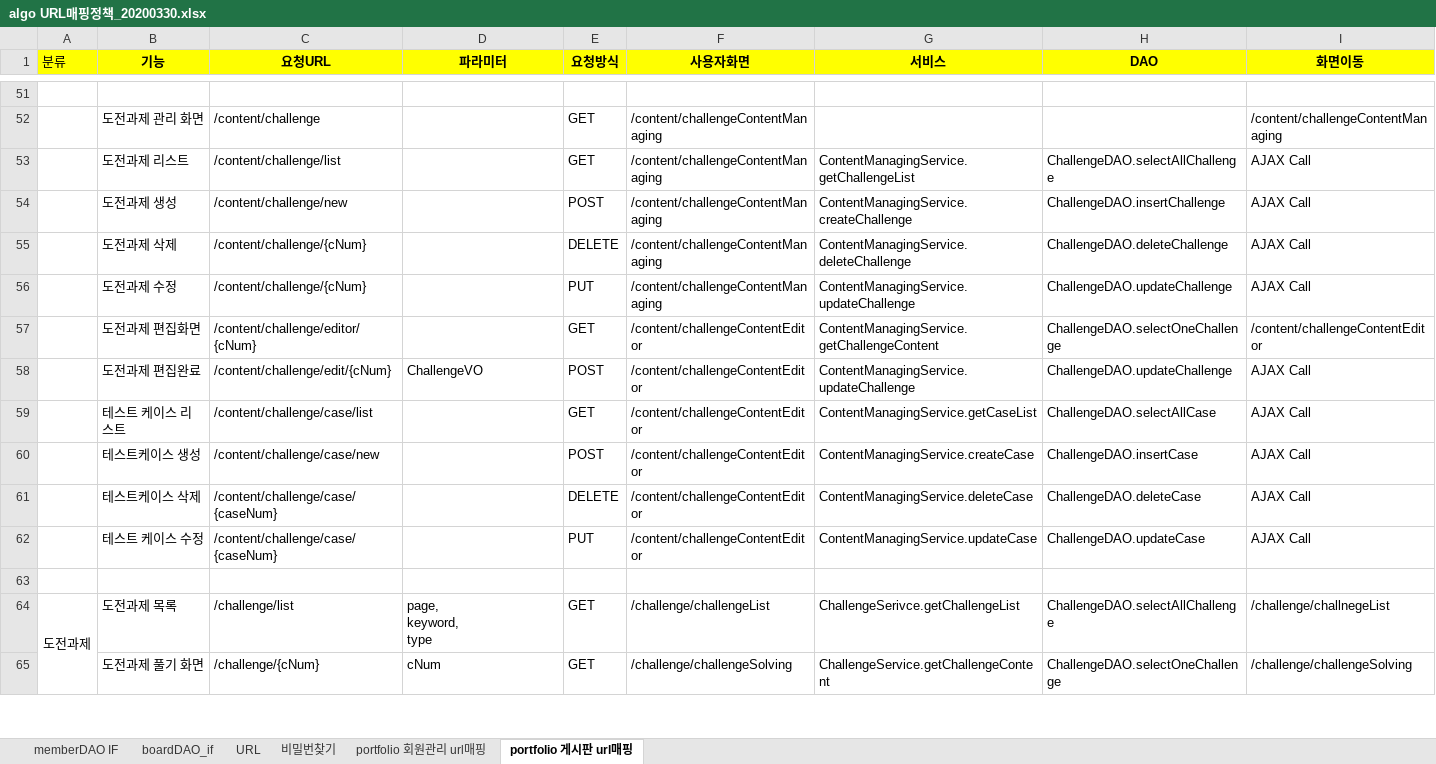
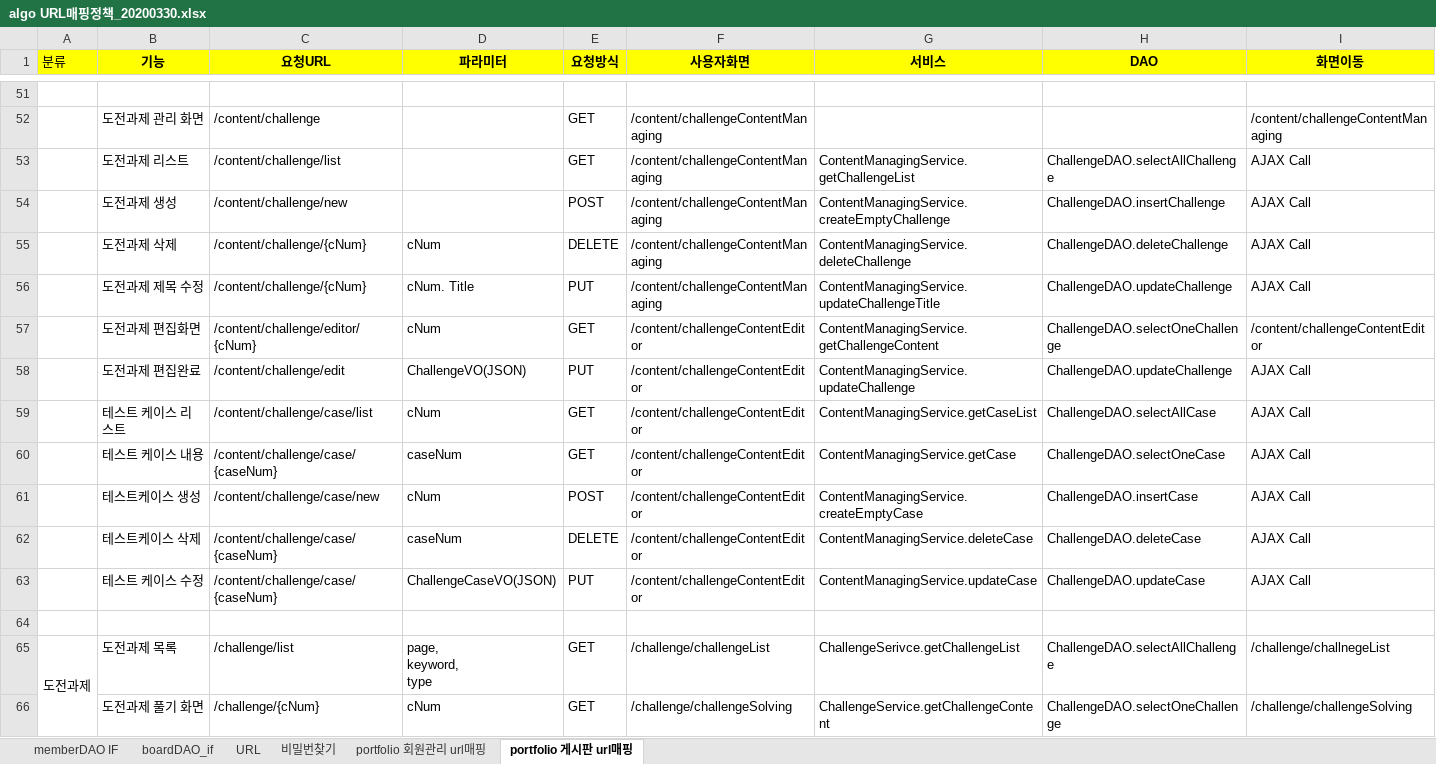
Before and after one commit to Uginim/JavaSWEngineeringCourse, an Excel workbook: documents/팀프로젝트/아키텍처 설계/algo URL매핑정책_20200330.xlsx, sheet portfolio 게시판 url매핑, drawn as a sheet; only a part is shown, gaps mark what is left out; values as stored, in another font and other column widths than the file's, no borders; addresses are those after the commit; the diff names each change by its address in the sheet, - before the commit and + after, or states it on an @@ line.

```diff
--- a/documents/팀프로젝트/아키텍처 설계/algo URL매핑정책_20200330.xlsx (sheet portfolio 게시판 url매핑)
+++ b/documents/팀프로젝트/아키텍처 설계/algo URL매핑정책_20200330.xlsx (sheet portfolio 게시판 url매핑)
-G54 (서비스): ContentManagingService.createChallenge
+G54 (서비스): ContentManagingService.createEmptyChallenge
-D55 (파라미터): (empty)
+D55 (파라미터): cNum
-B56 (기능): 도전과제 수정
+B56 (기능): 도전과제 제목 수정
-D56 (파라미터): (empty)
+D56 (파라미터): cNum. Title
-G56 (서비스): ContentManagingService.updateChallenge
+G56 (서비스): ContentManagingService.updateChallengeTitle
-D57 (파라미터): (empty)
+D57 (파라미터): cNum
-C58 (요청URL): /content/challenge/edit/{cNum}
+C58 (요청URL): /content/challenge/edit
-D58 (파라미터): ChallengeVO
+D58 (파라미터): ChallengeVO(JSON)
-E58 (요청방식): POST
+E58 (요청방식): PUT
-D59 (파라미터): (empty)
+D59 (파라미터): cNum
+row 60:  | 테스트 케이스 내용 | /content/challenge/case/{caseNum} | caseNum | GET | /content/challengeContentEditor | ContentManagingService.getCase | ChallengeDAO.selectOneCase | AJAX Call
-D61 (파라미터): (empty)
+D61 (파라미터): cNum
-G61 (서비스): ContentManagingService.createCase
+G61 (서비스): ContentManagingService.createEmptyCase
-D62 (파라미터): (empty)
+D62 (파라미터): caseNum
-D63 (파라미터): (empty)
+D63 (파라미터): ChallengeCaseVO(JSON)
```
Also changed, not shown: 37 other files.
